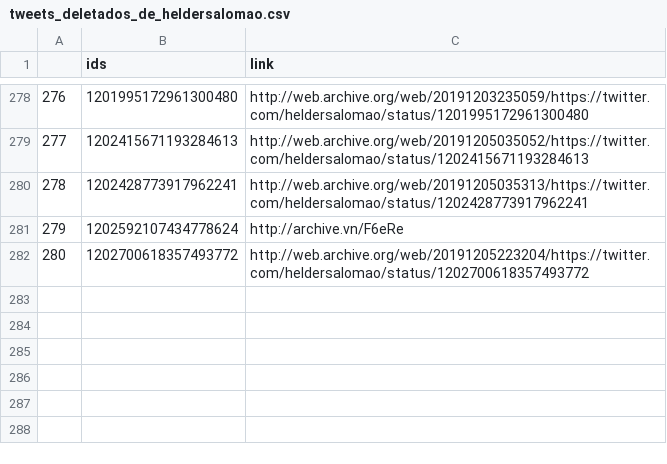
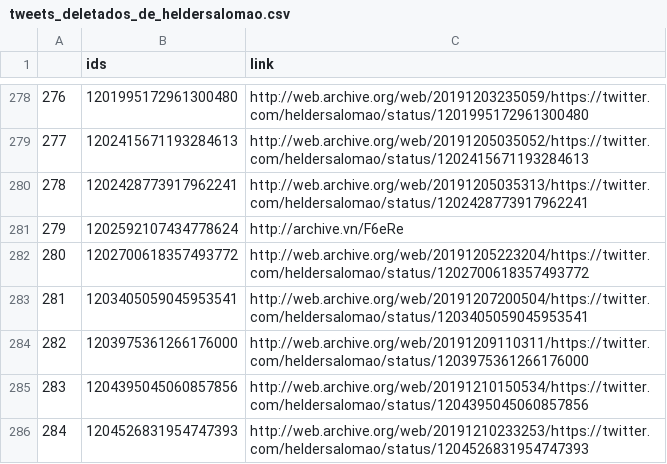
Before and after one commit to projeto7c0/7c0-core, a CSV file: csv/tweets_deletados_de_heldersalomao.csv, drawn as a sheet; only a part is shown, gaps mark what is left out.

```diff
--- a/csv/tweets_deletados_de_heldersalomao.csv
+++ b/csv/tweets_deletados_de_heldersalomao.csv
@@ -282 +282,5 @@
 280,1202700618357493772,http://web.archive.org/web/20191205223204/https://twitter.com/heldersalomao/status/1202700618357493772
+281,1203405059045953541,http://web.archive.org/web/20191207200504/https://twitter.com/heldersalomao/status/1203405059045953541
+282,1203975361266176000,http://web.archive.org/web/20191209110311/https://twitter.com/heldersalomao/status/1203975361266176000
+283,1204395045060857856,http://web.archive.org/web/20191210150534/https://twitter.com/heldersalomao/status/1204395045060857856
+284,1204526831954747393,http://web.archive.org/web/20191210233253/https://twitter.com/heldersalomao/status/1204526831954747393
```
Also changed, not shown: csv/tweets_deletados_de_SenadorKajuru.csv, csv/tweets_deletados_de_biakicis.csv, 31 other files.
